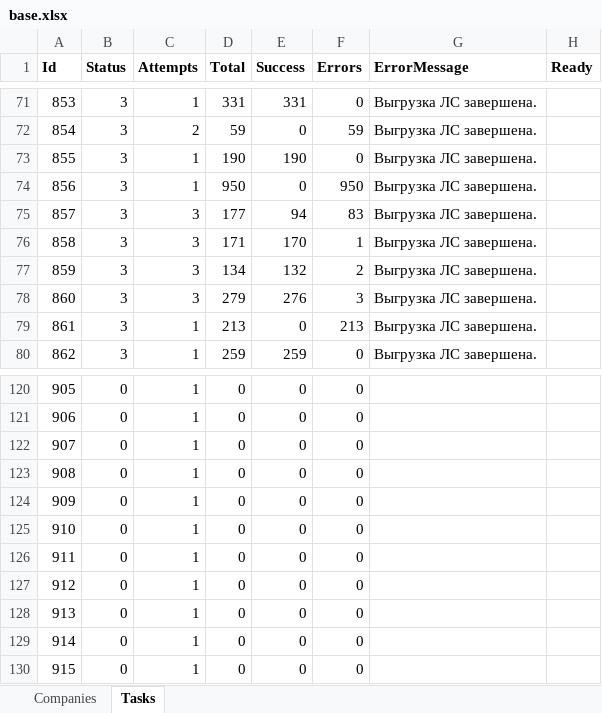
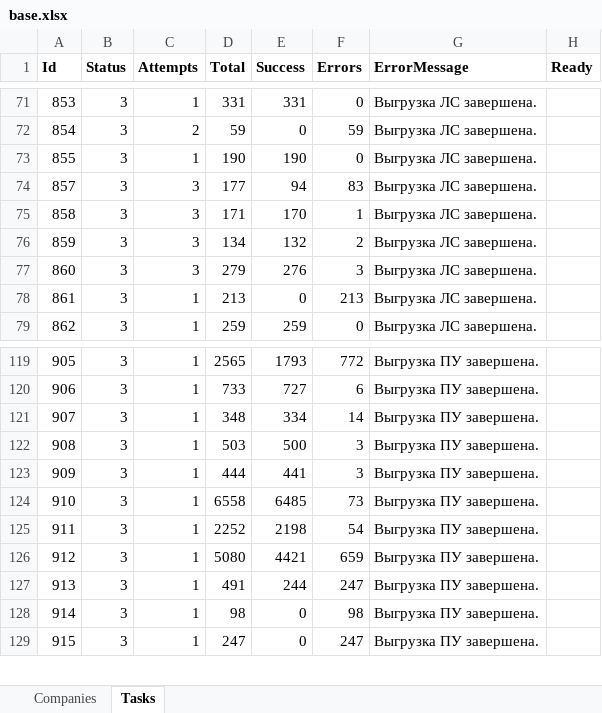
Before and after one commit to vanfreeride/NET-Core-tests, an Excel workbook: RcOnline/base.xlsx, sheet Tasks, drawn as a sheet; only a part is shown, gaps mark what is left out; values as stored, in another font and other column widths than the file's, no borders; removed rows and columns are numbered as before the commit, all else as after; the diff covers the shown part only; the diff names each change by its address in the sheet, - before the commit and + after, or states it on an @@ line.

```diff
--- a/RcOnline/base.xlsx (sheet Tasks)
+++ b/RcOnline/base.xlsx (sheet Tasks)
-row 74: 856 | 3 | 1 | 950 | 0 | 950 | Выгрузка ЛС завершена.
-B119:B129 (Status): 0
+B119:B129 (Status): 3
-D119 (Total): 0
+D119 (Total): 2565
-E119 (Success): 0
+E119 (Success): 1793
-F119 (Errors): 0
+F119 (Errors): 772
-G119:G129 (ErrorMessage): (empty)
+G119:G129 (ErrorMessage): Выгрузка ПУ завершена.
-D120 (Total): 0
+D120 (Total): 733
-E120 (Success): 0
+E120 (Success): 727
-F120 (Errors): 0
+F120 (Errors): 6
-D121 (Total): 0
+D121 (Total): 348
-E121 (Success): 0
+E121 (Success): 334
-F121 (Errors): 0
+F121 (Errors): 14
-D122 (Total): 0
+D122 (Total): 503
-E122 (Success): 0
+E122 (Success): 500
-F122:F123 (Errors): 0
+F122:F123 (Errors): 3
-D123 (Total): 0
+D123 (Total): 444
-E123 (Success): 0
+E123 (Success): 441
-D124 (Total): 0
+D124 (Total): 6558
-E124 (Success): 0
+E124 (Success): 6485
-F124 (Errors): 0
+F124 (Errors): 73
-D125 (Total): 0
+D125 (Total): 2252
-E125 (Success): 0
+E125 (Success): 2198
-F125 (Errors): 0
+F125 (Errors): 54
-D126 (Total): 0
+D126 (Total): 5080
-E126 (Success): 0
+E126 (Success): 4421
-F126 (Errors): 0
+F126 (Errors): 659
-D127 (Total): 0
+D127 (Total): 491
-E127 (Success): 0
+E127 (Success): 244
-F127 (Errors): 0
+F127 (Errors): 247
-D128 (Total): 0
+D128 (Total): 98
-F128 (Errors): 0
+F128 (Errors): 98
-D129 (Total): 0
+D129 (Total): 247
-F129 (Errors): 0
+F129 (Errors): 247
```
Also changed, not shown: 1 removed row and 340 edited cells elsewhere in this sheet, sheet Companies.
